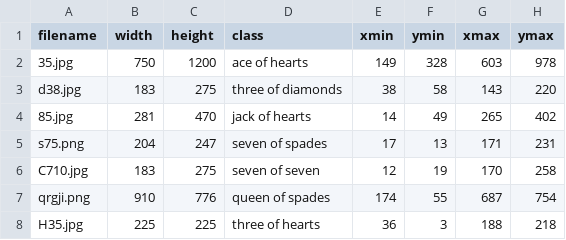
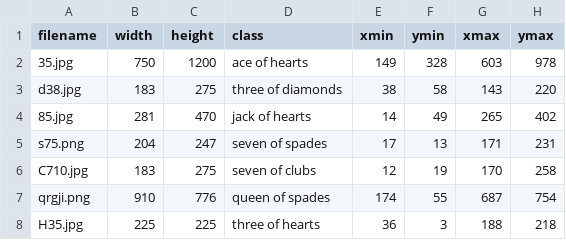
Before and after one commit to mitchellfein15/PlayingCardClassifier, a CSV file: card-data/train_labels.csv, drawn as a sheet; only a part is shown.

```diff
--- a/card-data/train_labels.csv
+++ b/card-data/train_labels.csv
@@ -5,3 +5,3 @@ d38.jpg,183,275,three of diamonds,38,58,143,220
 s75.png,204,247,seven of spades,17,13,171,231
-C710.jpg,183,275,seven of seven,12,19,170,258
+C710.jpg,183,275,seven of clubs,12,19,170,258
 qrgji.png,910,776,queen of spades,174,55,687,754
```
Also changed, not shown: 3 other files.
